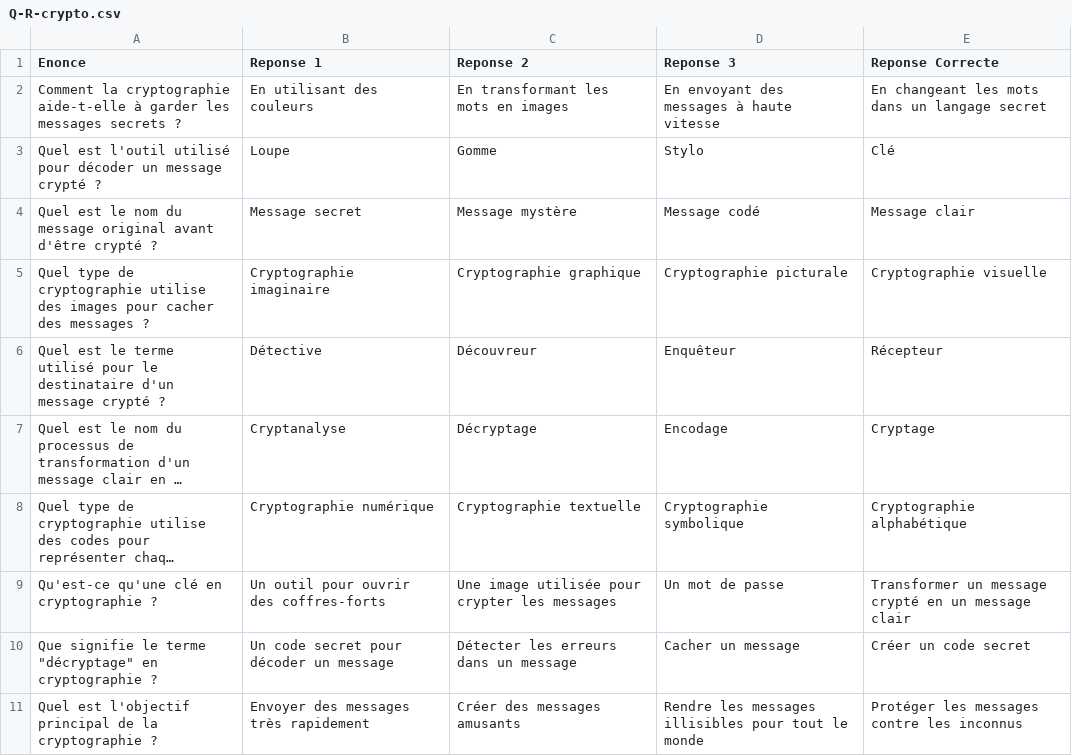
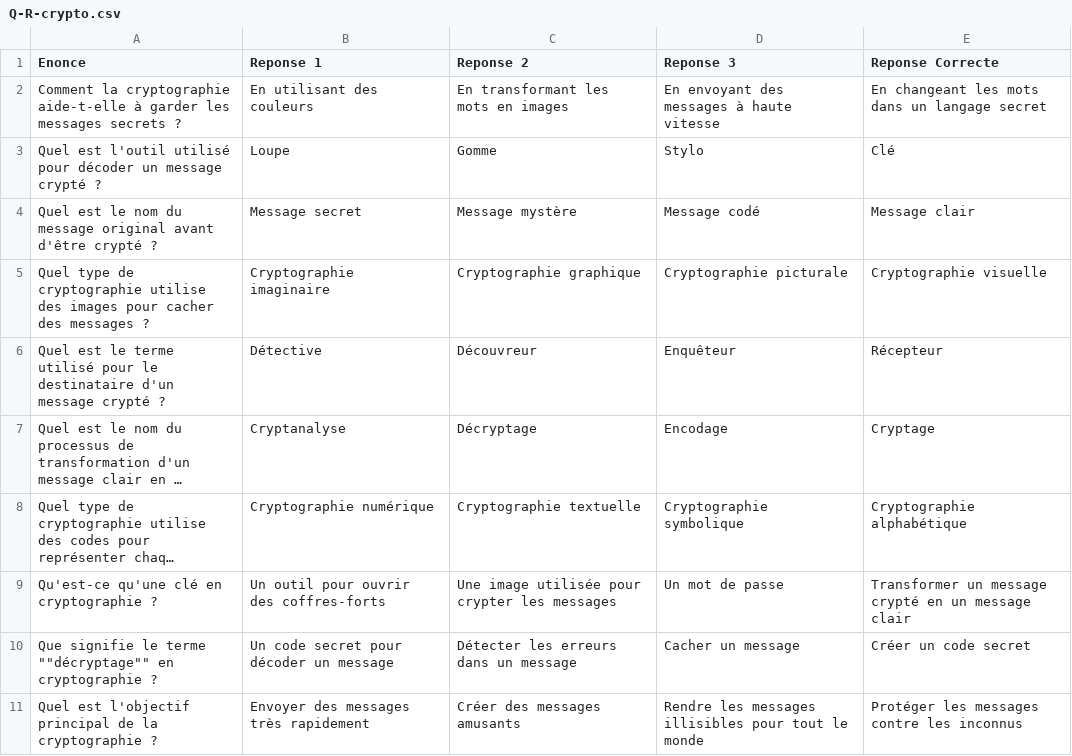
Before and after one commit to Senku89/Enigma, a CSV file: resources/Q-R-crypto.csv, drawn as a sheet; long unchanged cells end in …; the diff names each change by its address in the sheet, - before the commit and + after, or states it on an @@ line.

```diff
--- a/resources/Q-R-crypto.csv
+++ b/resources/Q-R-crypto.csv
-A10 (Enonce): …le terme "décryptage" en cryptographie…
+A10 (Enonce): …le terme ""décryptage"" en cryptographie…
```
Also changed, not shown: 30 other files.
